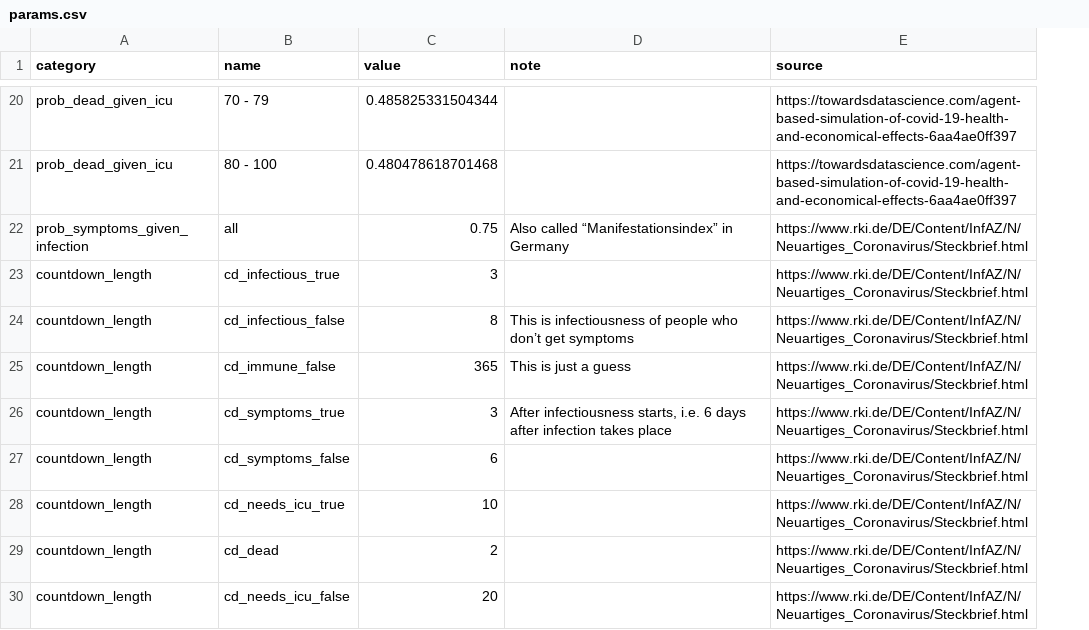
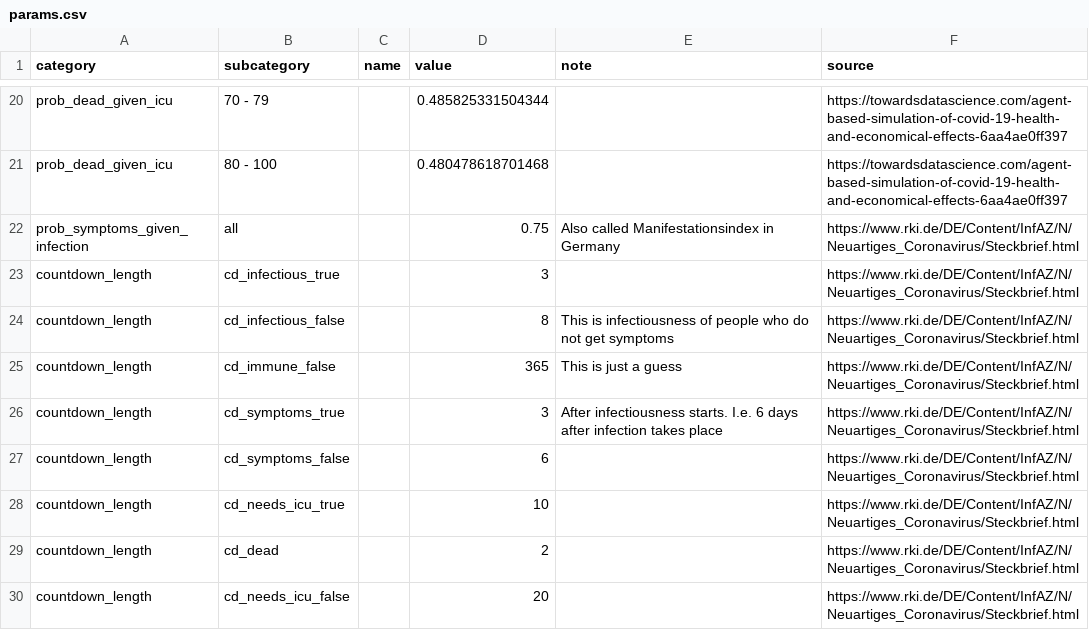
Before and after one commit to covid-19-impact-lab/sid, a CSV file: sid/params.csv, drawn as a sheet; only a part is shown, gaps mark what is left out; addresses are those after the commit; the diff covers the shown part only; the diff names each change by its address in the sheet, - before the commit and + after, or states it on an @@ line.

```diff
--- a/sid/params.csv
+++ b/sid/params.csv
+column C (name), empty
-B1: name
+B1: subcategory
-E22 (note): Also called “Manifestationsindex” in Germany
+E22 (note): Also called Manifestationsindex in Germany
-E24 (note): …people who don’t get symptoms
+E24 (note): …people who do not get symptoms
-E26 (note): After infectiousness starts, i.e. 6 days…
+E26 (note): After infectiousness starts. I.e. 6 days…
```
Also changed, not shown: 1 removed row and 3 edited cells elsewhere in this file.
